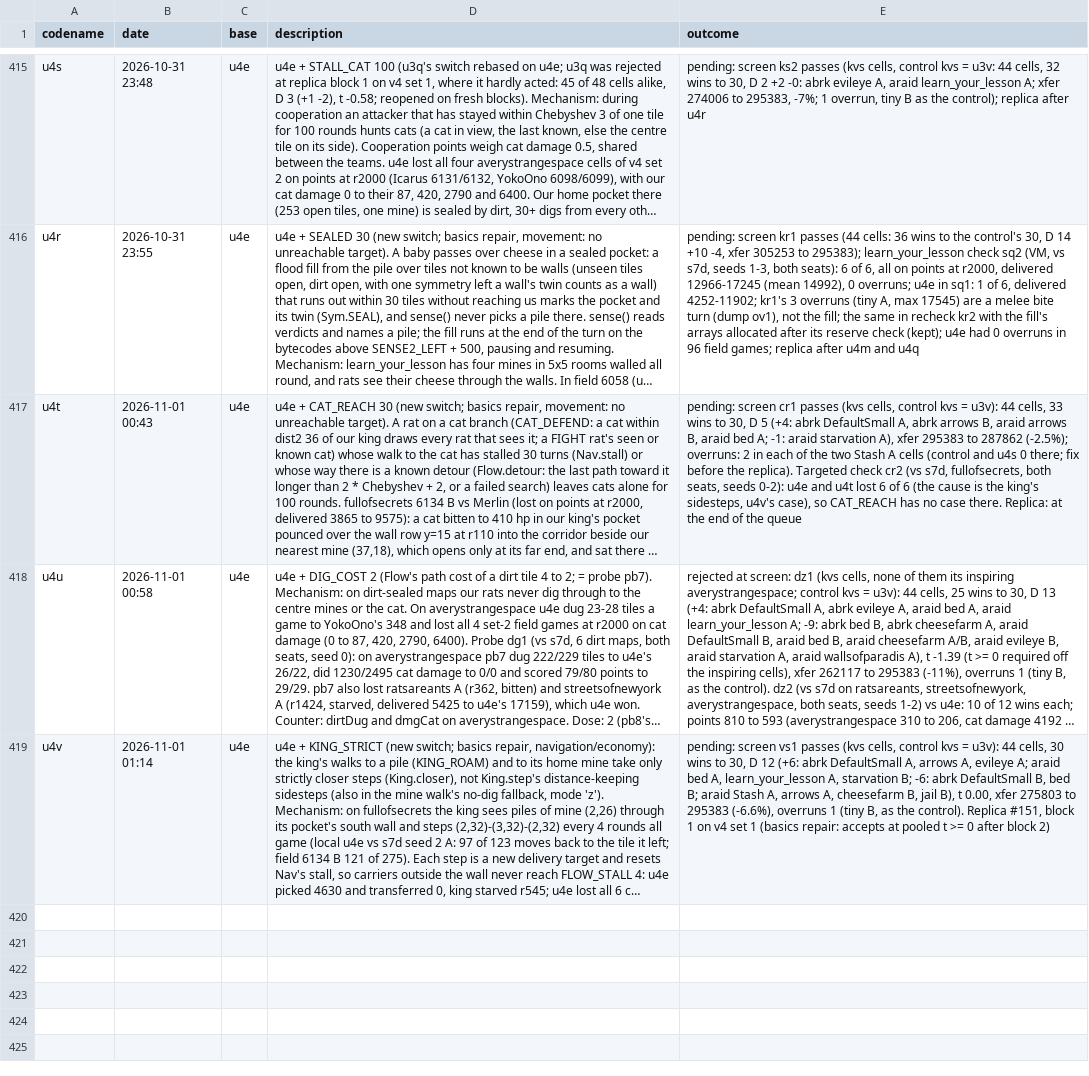
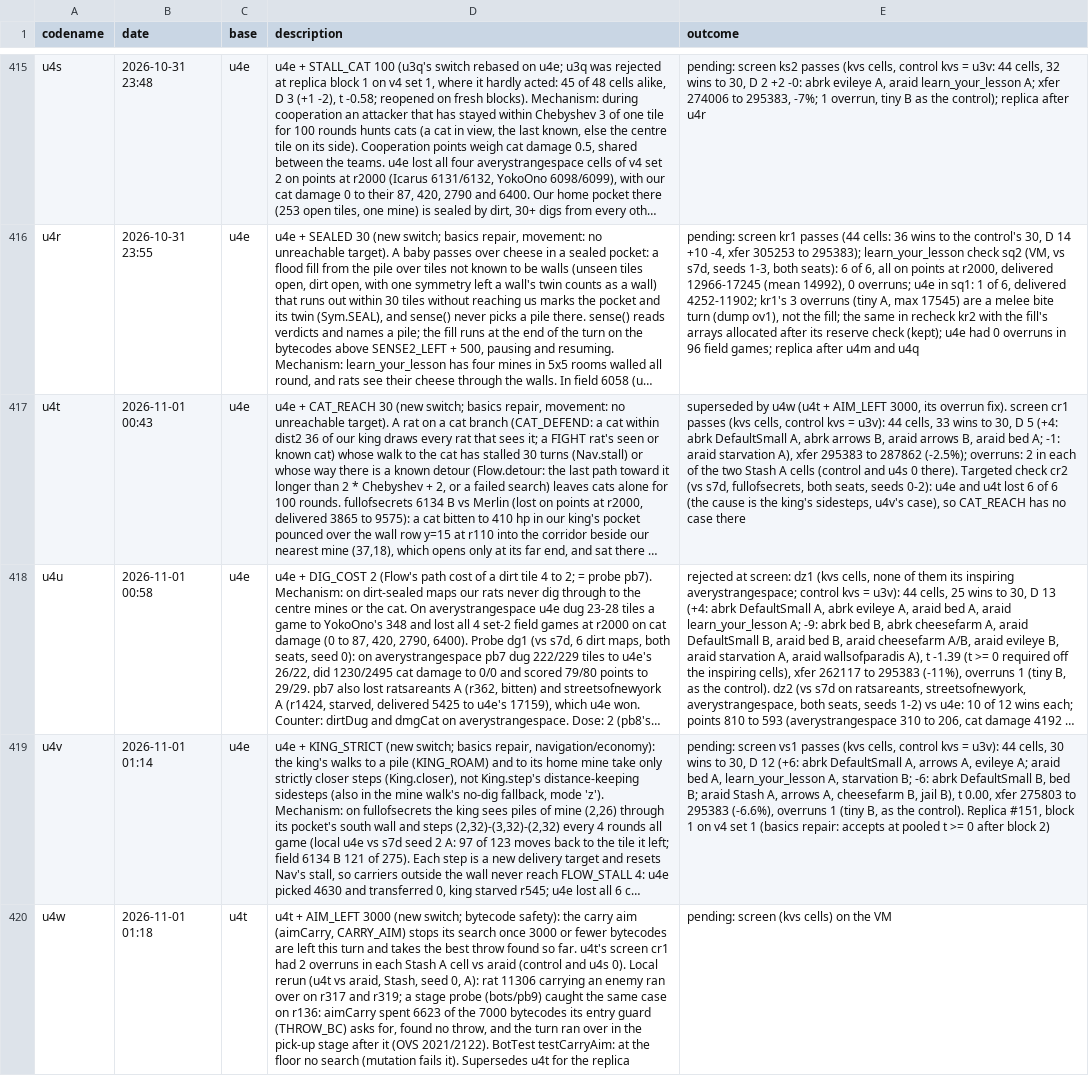
Before and after one commit to terryvanbelle/battlecode26b-vibe, a CSV file: progress/attempts.csv, drawn as a sheet; only a part is shown, gaps mark what is left out; long unchanged cells end in …; the diff names each change by its address in the sheet, - before the commit and + after, or states it on an @@ line.

```diff
--- a/progress/attempts.csv
+++ b/progress/attempts.csv
-E417 (outcome): pending: screen cr1 passes (kvs cells, control kvs = u3v): 44 cells, 33 wins to 30, D 5 (+4: abrk DefaultSmall A, abrk arrows B, araid arrows B, araid bed A; -1: araid starvation A), xfer 295383 to 287862 (-2.5%); overruns: 2 in each of the two Stash A cells (control and u4s 0 there; fix before the replica). Targeted check cr2 (vs s7d, fullofsecrets, both seats, seeds 0-2): u4e and u4t lost 6 of 6 (the cause is the king's sidesteps, u4v's case), so CAT_REACH has no case there. Replica: at the end of the queue
+E417 (outcome): superseded by u4w (u4t + AIM_LEFT 3000, its overrun fix). screen cr1 passes (kvs cells, control kvs = u3v): 44 cells, 33 wins to 30, D 5 (+4: abrk DefaultSmall A, abrk arrows B, araid arrows B, araid bed A; -1: araid starvation A), xfer 295383 to 287862 (-2.5%); overruns: 2 in each of the two Stash A cells (control and u4s 0 there). Targeted check cr2 (vs s7d, fullofsecrets, both seats, seeds 0-2): u4e and u4t lost 6 of 6 (the cause is the king's sidesteps, u4v's case), so CAT_REACH has no case there
+row 420: u4w | 2026-11-01 01:18 | u4t | u4t + AIM_LEFT 3000 (new switch; bytecode safety): the carry aim (aimCarry, CARRY_AIM) stops its search once 3000 or fewer bytecodes are left this turn and takes the best throw found so far. u4t's screen cr1 had 2 overruns in each Stash A cell vs araid (control and u4s 0). Local rerun (u4t vs araid, Stash, seed 0, A): rat 11306 carrying an enemy ran over on r317 and r319; a stage probe (bots/pb9) caught the same case on r136: aimCarry spent 6623 of the 7000 bytecodes its entry guard (THROW_BC) asks for, found no throw, and the turn ran over in the pick-up stage after it (OVS 2021/2122). BotTest testCarryAim: at the floor no search (mutation fails it). Supersedes u4t for the replica | pending: screen (kvs cells) on the VM
```
Also changed, not shown: 27 other files.
